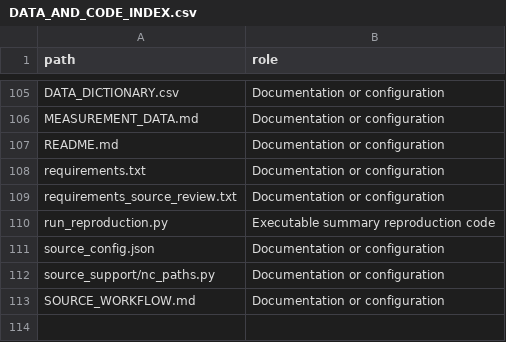
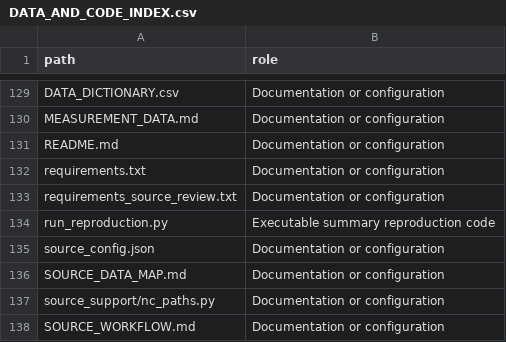
Before and after one commit to Lzy599775/us-urban-canopy-review, a CSV file: DATA_AND_CODE_INDEX.csv, drawn as a sheet; only a part is shown, gaps mark what is left out; the diff covers the shown part only.

Commit message:
Add source data for six main figures

```diff
--- a/DATA_AND_CODE_INDEX.csv
+++ b/DATA_AND_CODE_INDEX.csv
@@ -111,2 +135,3 @@ run_reproduction.py,Executable summary reproduction code
 source_config.json,Documentation or configuration
+SOURCE_DATA_MAP.md,Documentation or configuration
 source_support/nc_paths.py,Documentation or configuration
```
Also changed, not shown: 24 added rows elsewhere in this file, 26 other files.
